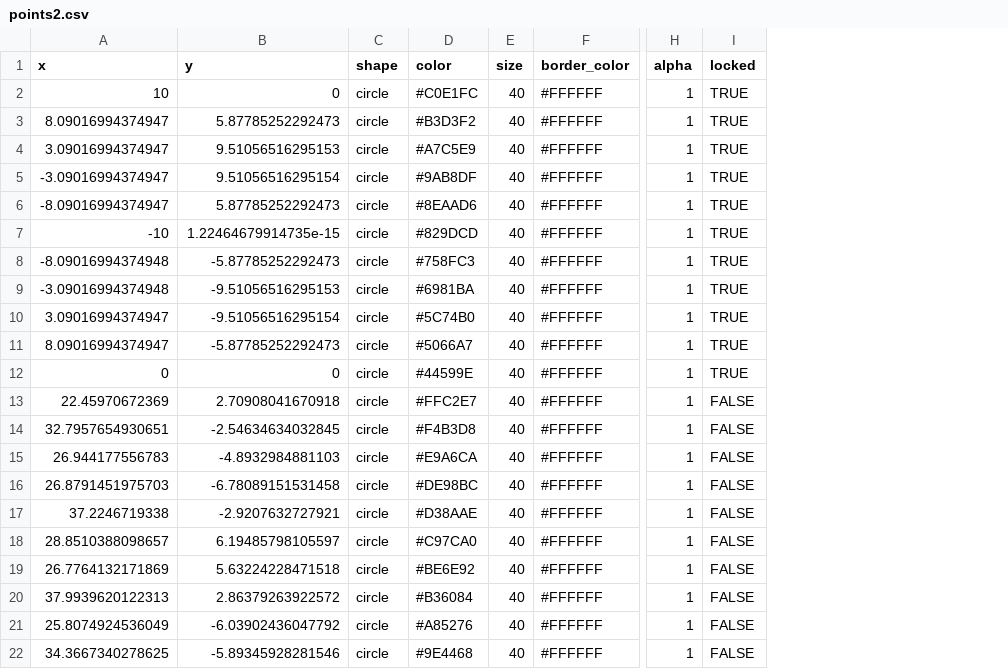
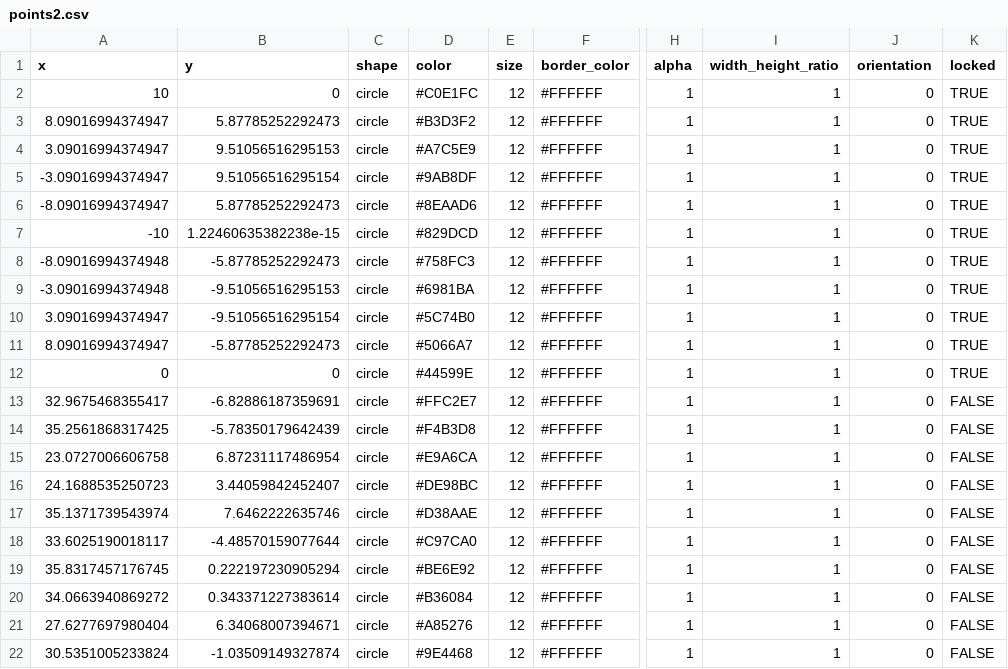
Before and after one commit to smin95/smin95, a CSV file: public/points2.csv, drawn as a sheet; only a part is shown, gaps mark what is left out; the diff names each change by its address in the sheet, - before the commit and + after, or states it on an @@ line.

```diff
--- a/public/points2.csv
+++ b/public/points2.csv
+column I (width_height_ratio), rows 2-22: all 1
+column J (orientation), rows 2-22: all 0
-E2:E22 (size): 40
+E2:E22 (size): 12
-B7 (y): 1.22464679914735e-15
+B7 (y): 1.22460635382238e-15
-A13 (x): 22.45970672369
+A13 (x): 32.9675468355417
-B13 (y): 2.70908041670918
+B13 (y): -6.82886187359691
-A14 (x): 32.7957654930651
+A14 (x): 35.2561868317425
-B14 (y): -2.54634634032845
+B14 (y): -5.78350179642439
-A15 (x): 26.944177556783
+A15 (x): 23.0727006606758
-B15 (y): -4.8932984881103
+B15 (y): 6.87231117486954
-A16 (x): 26.8791451975703
+A16 (x): 24.1688535250723
-B16 (y): -6.78089151531458
+B16 (y): 3.44059842452407
-A17 (x): 37.2246719338
+A17 (x): 35.1371739543974
-B17 (y): -2.9207632727921
+B17 (y): 7.6462222635746
-A18 (x): 28.8510388098657
+A18 (x): 33.6025190018117
-B18 (y): 6.19485798105597
+B18 (y): -4.48570159077644
-A19 (x): 26.7764132171869
+A19 (x): 35.8317457176745
-B19 (y): 5.63224228471518
+B19 (y): 0.222197230905294
-A20 (x): 37.9939620122313
+A20 (x): 34.0663940869272
-B20 (y): 2.86379263922572
+B20 (y): 0.343371227383614
-A21 (x): 25.8074924536049
+A21 (x): 27.6277697980404
-B21 (y): -6.03902436047792
+B21 (y): 6.34068007394671
-A22 (x): 34.3667340278625
+A22 (x): 30.5351005233824
-B22 (y): -5.89345928281546
+B22 (y): -1.03509149327874
```
Also changed, not shown: public/lines2.csv, public/sem_annotations.csv, 2 other files.
